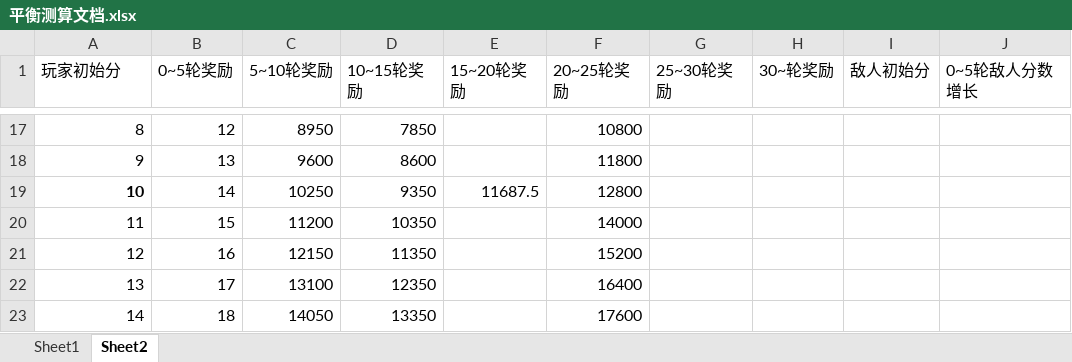
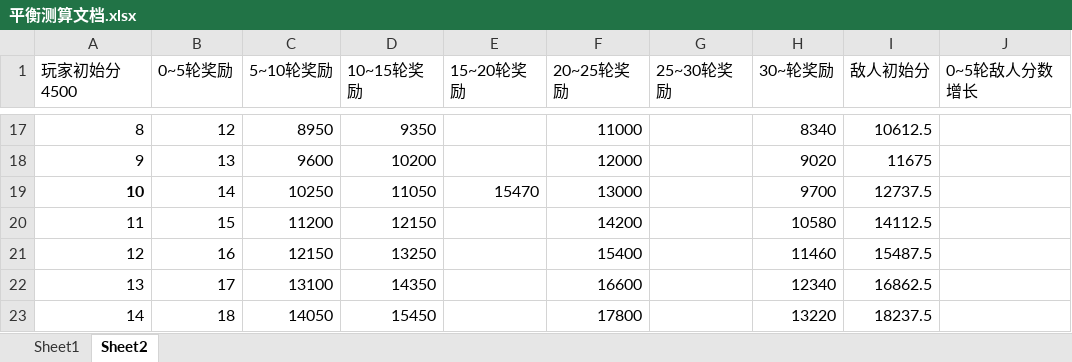
Before and after one commit to ZhongshuZheng/TotalWarIIIMod-RogueTheWarHammer, an Excel workbook: Docs/平衡测算文档.xlsx, sheet Sheet2, drawn as a sheet; only a part is shown, gaps mark what is left out; values as stored, in another font and other column widths than the file's, no borders; the diff covers the shown part only; the diff names each change by its address in the sheet, - before the commit and + after, or states it on an @@ line.

```diff
--- a/Docs/平衡测算文档.xlsx (sheet Sheet2)
+++ b/Docs/平衡测算文档.xlsx (sheet Sheet2)
-A1: 玩家初始分
+A1: 玩家初始分4500
-D17 (10~15轮奖励): 7850
+D17 (10~15轮奖励): 9350
-F17 (20~25轮奖励): 10800
+F17 (20~25轮奖励): 11000
-H17 (30~轮奖励): (empty)
+H17 (30~轮奖励): 8340
-I17 (敌人初始分): (empty)
+I17 (敌人初始分): 10612.5
-D18 (10~15轮奖励): 8600
+D18 (10~15轮奖励): 10200
-F18 (20~25轮奖励): 11800
+F18 (20~25轮奖励): 12000
-H18 (30~轮奖励): (empty)
+H18 (30~轮奖励): 9020
-I18 (敌人初始分): (empty)
+I18 (敌人初始分): 11675
-D19 (10~15轮奖励): 9350
+D19 (10~15轮奖励): 11050
-E19 (15~20轮奖励): 11687.5
+E19 (15~20轮奖励): 15470
-F19 (20~25轮奖励): 12800
+F19 (20~25轮奖励): 13000
-H19 (30~轮奖励): (empty)
+H19 (30~轮奖励): 9700
-I19 (敌人初始分): (empty)
+I19 (敌人初始分): 12737.5
-D20 (10~15轮奖励): 10350
+D20 (10~15轮奖励): 12150
-F20 (20~25轮奖励): 14000
+F20 (20~25轮奖励): 14200
-H20 (30~轮奖励): (empty)
+H20 (30~轮奖励): 10580
-I20 (敌人初始分): (empty)
+I20 (敌人初始分): 14112.5
-D21 (10~15轮奖励): 11350
+D21 (10~15轮奖励): 13250
-F21 (20~25轮奖励): 15200
+F21 (20~25轮奖励): 15400
-H21 (30~轮奖励): (empty)
+H21 (30~轮奖励): 11460
-I21 (敌人初始分): (empty)
+I21 (敌人初始分): 15487.5
-D22 (10~15轮奖励): 12350
+D22 (10~15轮奖励): 14350
-F22 (20~25轮奖励): 16400
+F22 (20~25轮奖励): 16600
-H22 (30~轮奖励): (empty)
+H22 (30~轮奖励): 12340
-I22 (敌人初始分): (empty)
+I22 (敌人初始分): 16862.5
-D23 (10~15轮奖励): 13350
+D23 (10~15轮奖励): 15450
-F23 (20~25轮奖励): 17600
+F23 (20~25轮奖励): 17800
-H23 (30~轮奖励): (empty)
+H23 (30~轮奖励): 13220
-I23 (敌人初始分): (empty)
+I23 (敌人初始分): 18237.5
```
Also changed, not shown: 130 edited cells elsewhere in this sheet, formulas that keep their value, 1 other file.
